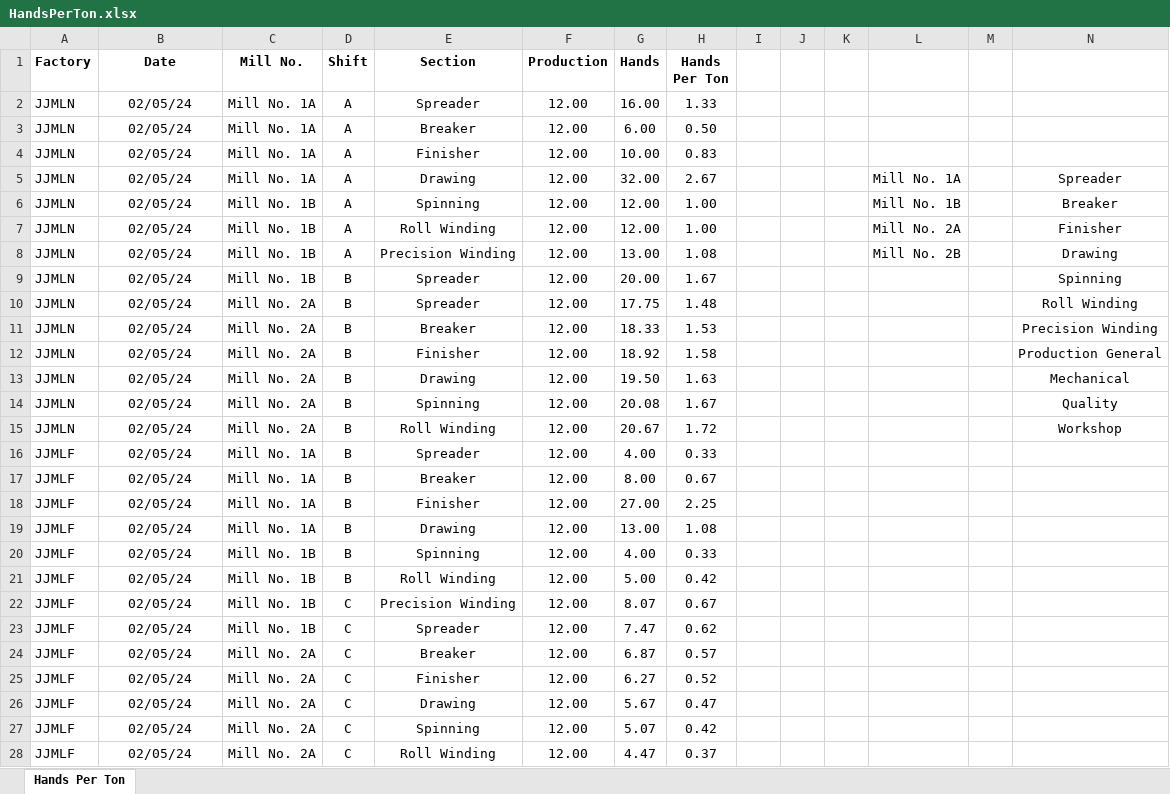
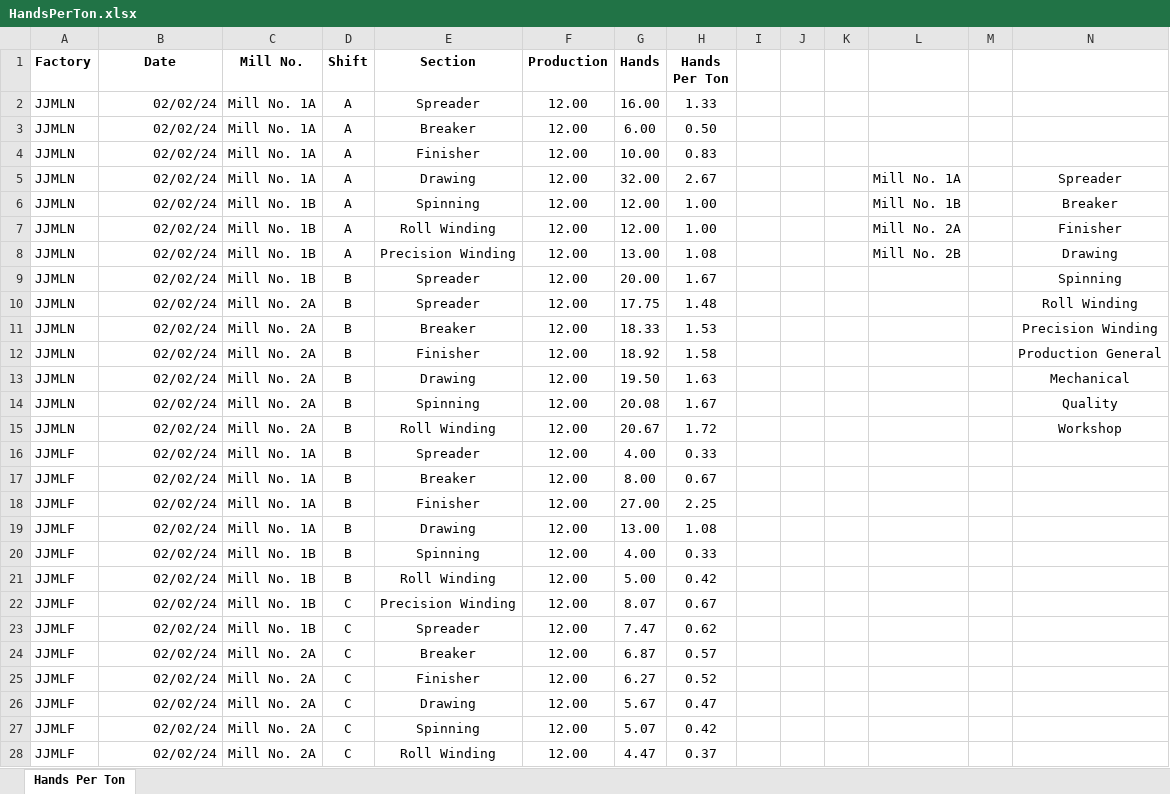
Before and after one commit to kmashfaque/dashboard, an Excel workbook: HandsPerTon.xlsx, sheet Hands Per Ton, drawn as a sheet; only a part is shown; values as stored, in another font and other column widths than the file's, no borders; the diff covers the shown part only; the diff names each change by its address in the sheet, - before the commit and + after, or states it on an @@ line.

```diff
--- a/HandsPerTon.xlsx (sheet Hands Per Ton)
+++ b/HandsPerTon.xlsx (sheet Hands Per Ton)
-B2:B28 (Date): 02/05/24
+B2:B28 (Date): 02/02/24
-B2:B28 alignment: center
+B2:B28 alignment: right
```
Also changed, not shown: 27 edited cells and cell formats elsewhere in this sheet, Stocks.xlsx, production.xlsx, 2 other files.
